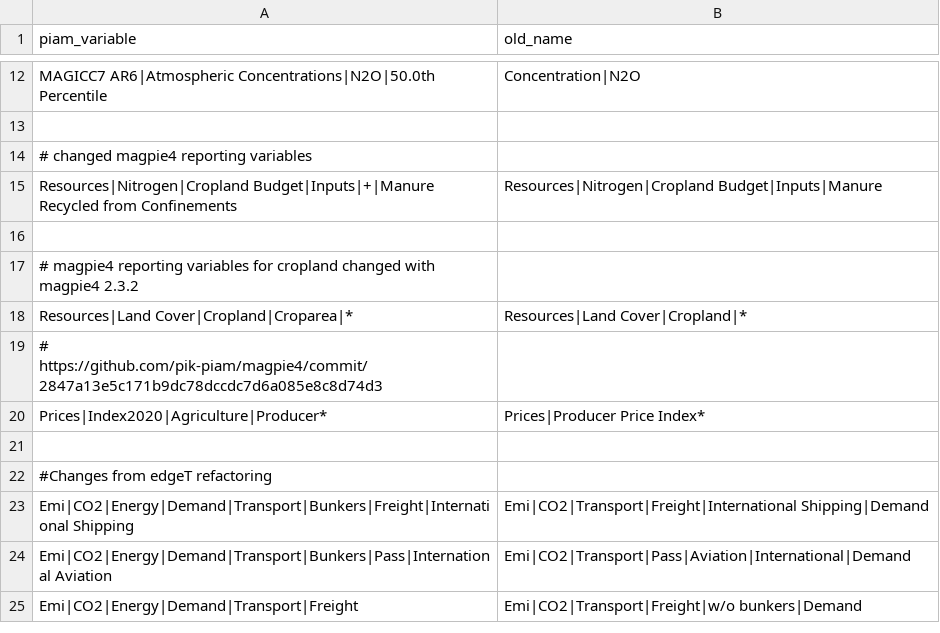
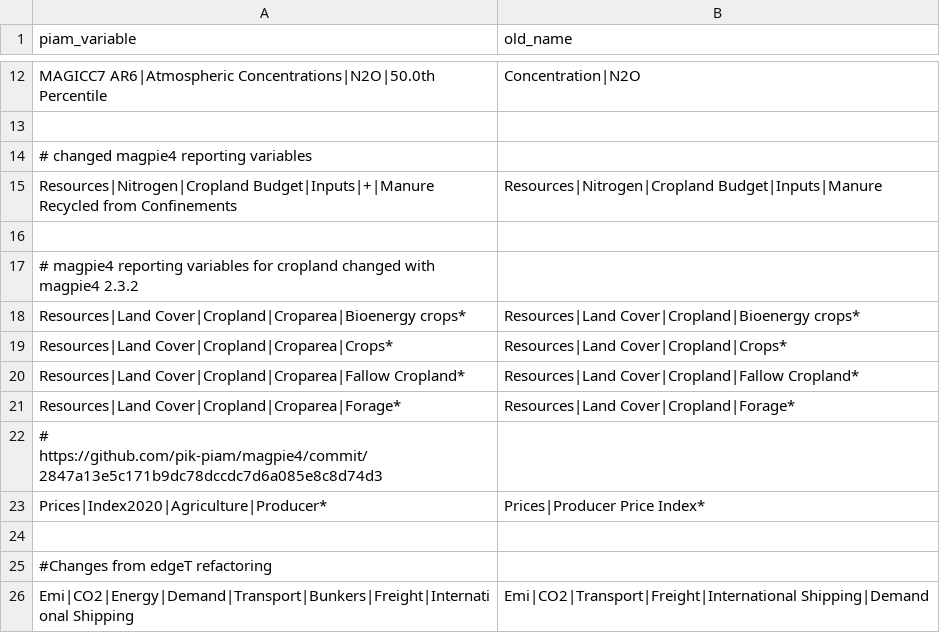
Before and after one commit to tonnrueter/piamInterfaces, a CSV file: inst/renamed_piam_variables.csv, drawn as a sheet; only a part is shown, gaps mark what is left out; the shorter side is filled out with more unchanged rows.

```diff
--- a/inst/renamed_piam_variables.csv
+++ b/inst/renamed_piam_variables.csv
@@ -17,3 +17,6 @@ Resources|Nitrogen|Cropland Budget|Inputs|+|Manure Recycled from Confinements;Re
 # magpie4 reporting variables for cropland changed with magpie4 2.3.2
-Resources|Land Cover|Cropland|Croparea|*;Resources|Land Cover|Cropland|*
+Resources|Land Cover|Cropland|Croparea|Bioenergy crops*;Resources|Land Cover|Cropland|Bioenergy crops*
+Resources|Land Cover|Cropland|Croparea|Crops*;Resources|Land Cover|Cropland|Crops*
+Resources|Land Cover|Cropland|Croparea|Fallow Cropland*;Resources|Land Cover|Cropland|Fallow Cropland*
+Resources|Land Cover|Cropland|Croparea|Forage*;Resources|Land Cover|Cropland|Forage*
 # https://github.com/pik-piam/magpie4/commit/2847a13e5c171b9dc78dccdc7d6a085e8c8d74d3
```
Also changed, not shown: inst/mappings/mapping_AR6_NGFS.csv, 3 other files.
